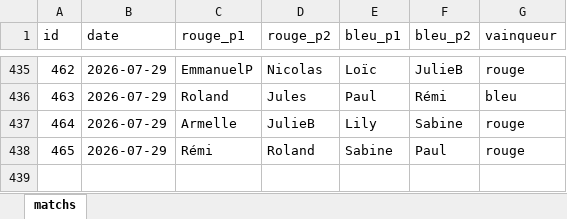
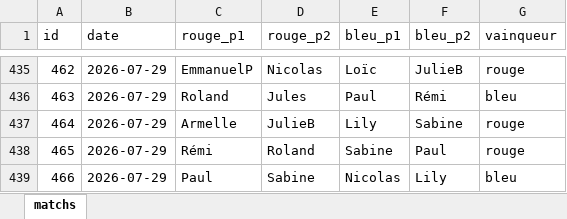
Before and after one commit to CBGP-activities/Foosball, an Excel workbook: data/matchs.xlsx, sheet matchs, drawn as a sheet; only a part is shown, gaps mark what is left out; values as stored, in another font and other column widths than the file's, no borders; the diff names each change by its address in the sheet, - before the commit and + after, or states it on an @@ line.

```diff
--- a/data/matchs.xlsx (sheet matchs)
+++ b/data/matchs.xlsx (sheet matchs)
+row 439: 466 | 2026-07-29 | Paul | Sabine | Nicolas | Lily | bleu
```
Also changed, not shown: 13 other files.
